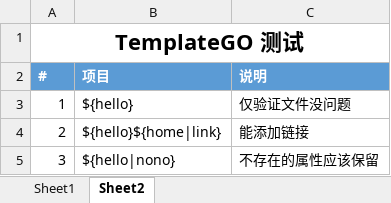
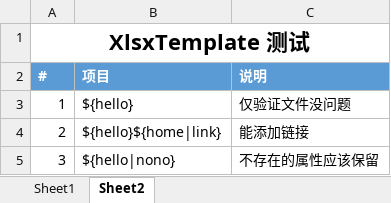
Before and after one commit to yanglb/xlsx-template, an Excel workbook: XlsxTemplateTests/data/go.xlsx, sheet Sheet2, drawn as a sheet; values as stored, in another font and other column widths than the file's, no borders; the diff names each change by its address in the sheet, - before the commit and + after, or states it on an @@ line.

```diff
--- a/XlsxTemplateTests/data/go.xlsx (sheet Sheet2)
+++ b/XlsxTemplateTests/data/go.xlsx (sheet Sheet2)
-A1 (#): TemplateGO 测试
+A1 (#): XlsxTemplate 测试
```
Also changed, not shown: sheet Sheet1, XlsxTemplateTests/data/hyperlink.xlsx, XlsxTemplateTests/data/image.xlsx, 4 other files.
